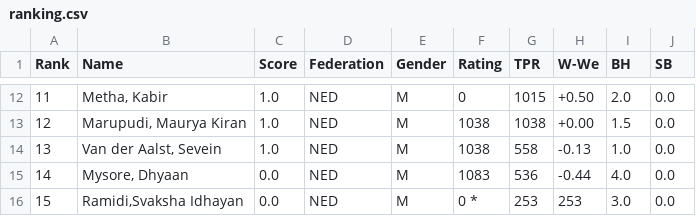
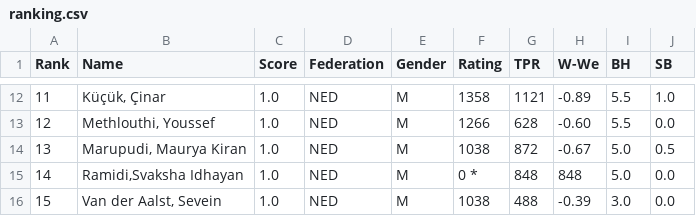
Before and after one commit to Frank-L93/frank, a CSV file: public/uploads/2026/E/SMWSite/rnd03/ranking.csv, drawn as a sheet; only a part is shown, gaps mark what is left out; the diff covers the shown part only.

```diff
--- a/public/uploads/2026/E/SMWSite/rnd03/ranking.csv
+++ b/public/uploads/2026/E/SMWSite/rnd03/ranking.csv
@@ -12,5 +12,5 @@ Rank;Name;Score;Federation;Gender;Rating;TPR;W-We;BH;SB
-11;"Metha, Kabir";1.0;NED;M;0;1015;+0.50; 2.0; 0.0
-12;"Marupudi, Maurya Kiran";1.0;NED;M;1038;1038;+0.00; 1.5; 0.0
-13;"Van der Aalst, Sevein";1.0;NED;M;1038;558;-0.13; 1.0; 0.0
-14;"Mysore, Dhyaan";0.0;NED;M;1083;536;-0.44; 4.0; 0.0
-15;"Ramidi,Svaksha Idhayan";0.0;NED;M;0 *;253; 253; 3.0; 0.0
+11;"Küçük, Çinar";1.0;NED;M;1358;1121;-0.89; 5.5; 1.0
+12;"Methlouthi, Youssef";1.0;NED;M;1266;628;-0.60; 5.5; 0.0
+13;"Marupudi, Maurya Kiran";1.0;NED;M;1038;872;-0.67; 5.0; 0.5
+14;"Ramidi,Svaksha Idhayan";1.0;NED;M;0 *;848; 848; 5.0; 0.0
+15;"Van der Aalst, Sevein";1.0;NED;M;1038;488;-0.39; 3.0; 0.0
```
Also changed, not shown: 85 edited cells elsewhere in this file, public/uploads/2026/E/SMWSite/rnd03/pairings.csv, public/uploads/2026/E/SMWSite/rnd04/pairings.csv, 32 other files.
